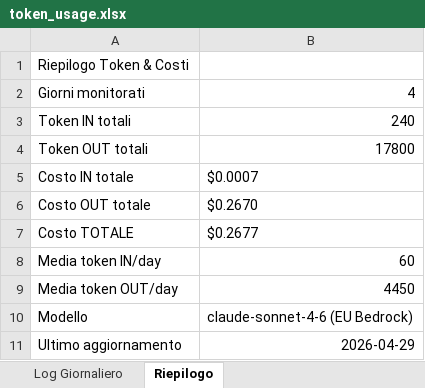
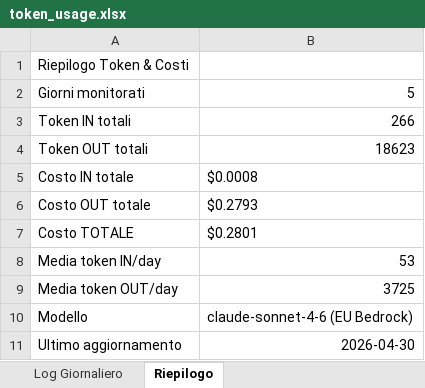
Before and after one commit to gappollo/reports-dashboard, an Excel workbook: files/token_usage.xlsx, sheet Riepilogo, drawn as a sheet; values as stored, in another font and other column widths than the file's, no borders; the diff names each change by its address in the sheet, - before the commit and + after, or states it on an @@ line.

```diff
--- a/files/token_usage.xlsx (sheet Riepilogo)
+++ b/files/token_usage.xlsx (sheet Riepilogo)
-B2: 4
+B2: 5
-B3: 240
+B3: 266
-B4: 17800
+B4: 18623
-B5: $0.0007
+B5: $0.0008
-B6: $0.2670
+B6: $0.2793
-B7: $0.2677
+B7: $0.2801
-B8: 60
+B8: 53
-B9: 4450
+B9: 3725
-B11: 2026-04-29
+B11: 2026-04-30
```
Also changed, not shown: sheet Log Giornaliero.
